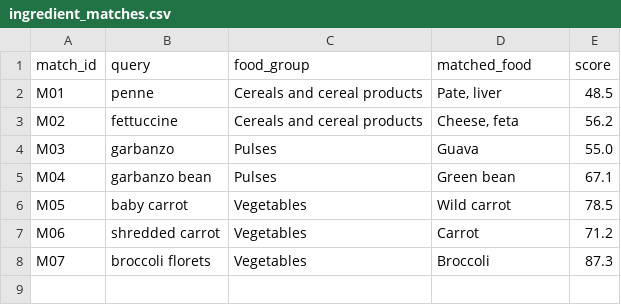
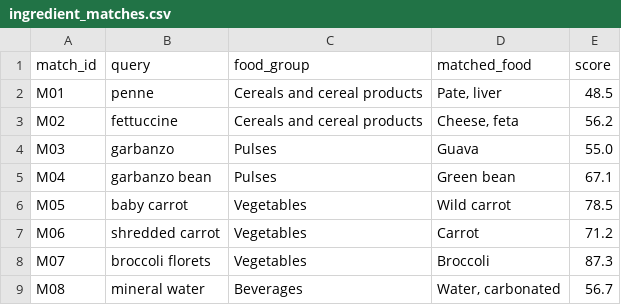
Before and after one commit to andreamorgar/healthyFood, a CSV file: survey/ingredient_matches.csv, drawn as a sheet.

Commit message:
Rename match-quality options; restore 4+4 balance without a 100% example
MATCH_QUALITY_OPTIONS: "Más o menos" -> "Aceptable", "Nada que ver" ->
"Incorrecto".

Added a 4th correct example (mineral water -> Water, carbonated, 56.7%,
real match from part_b_matching.csv) to bring the set back to 4
incorrect + 4 correct, without reusing a 100%-similarity pair. Its
score is deliberately lower than several of the incorrect examples, so
respondents can't just judge by the similarity percentage.

```diff
--- a/survey/ingredient_matches.csv
+++ b/survey/ingredient_matches.csv
@@ -8 +8,2 @@ M06,shredded carrot,Vegetables,Carrot,71.2
 M07,broccoli florets,Vegetables,Broccoli,87.3
+M08,mineral water,Beverages,"Water, carbonated",56.7
```
Also changed, not shown: 1 other file.
